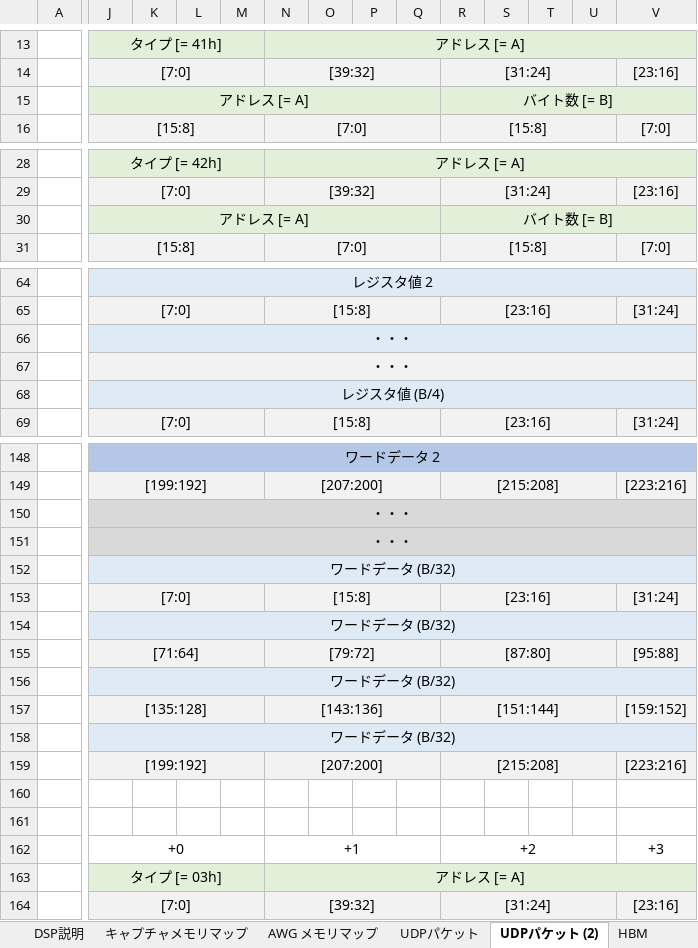
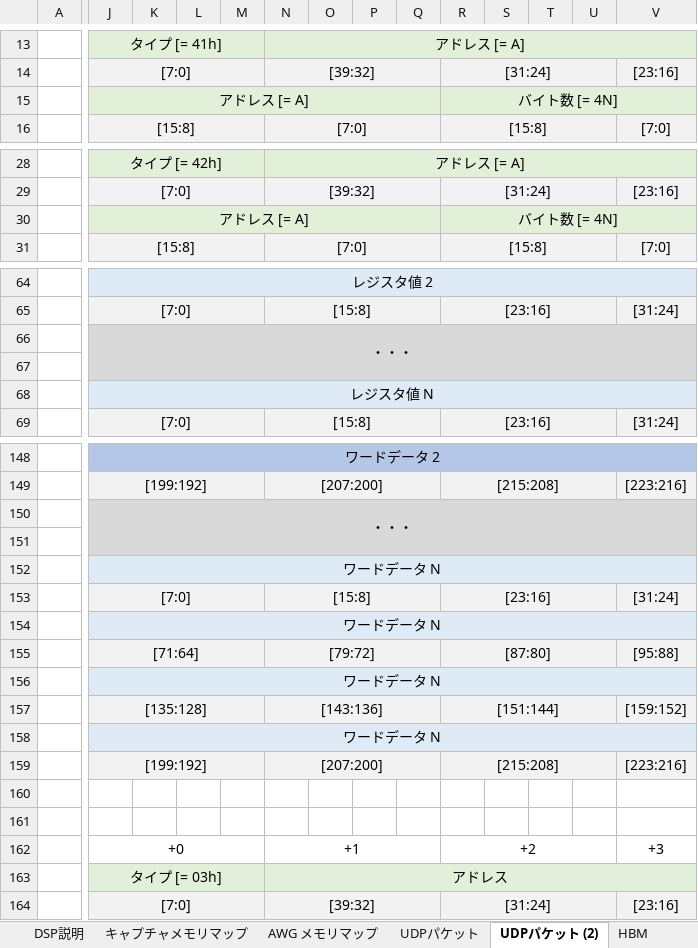
Before and after one commit to e-trees/e7awg_sw, an Excel workbook: manuals/figures/figures.xlsx, sheet UDPパケット (2), drawn as a sheet; only a part is shown, gaps mark what is left out; values as stored, in another font and other column widths than the file's, no borders; removed rows and columns are numbered as before the commit, all else as after; rows hold the shown columns only; the diff covers the shown part only; the diff names each change by its address in the sheet, - before the commit and + after, or states it on an @@ line.

```diff
--- a/manuals/figures/figures.xlsx (sheet UDPパケット (2))
+++ b/manuals/figures/figures.xlsx (sheet UDPパケット (2))
-R15: バイト数 [= B]
+R15: バイト数 [= 4N]
-R30: バイト数 [= B]
+R30: バイト数 [= 4N]
-J66:V66 fill: #DEEBF7
+J66:V66 fill: #D9D9D9
-J66:Y66 merged
+J66:Y67 merged
-J67: ・・・
+J67: (empty)
-J67:V67 fill: #F2F2F2
+J67:V67 fill: #D9D9D9
-J67:Y67 merged
-row 68:  | レジスタ値 (B/4)
+row 68:  | レジスタ値 N
-J150:AL150 merged
+J150:AL151 merged
-J151: ・・・
+J151: (empty)
-J151:AL151 merged
-row 152:  | ワードデータ (B/32)
+row 152:  | ワードデータ N
-row 154:  | ワードデータ (B/32)
+row 154:  | ワードデータ N
-row 156:  | ワードデータ (B/32)
+row 156:  | ワードデータ N
-row 158:  | ワードデータ (B/32)
+row 158:  | ワードデータ N
-N163: アドレス [= A]
+N163: アドレス
```
Also changed, not shown: 9 added rows, 9 removed rows, 11 edited cells, cell formats and merged cells elsewhere in this sheet, charts or pictures, manuals/feedback_figures/figures.xlsx, 11 other files.
